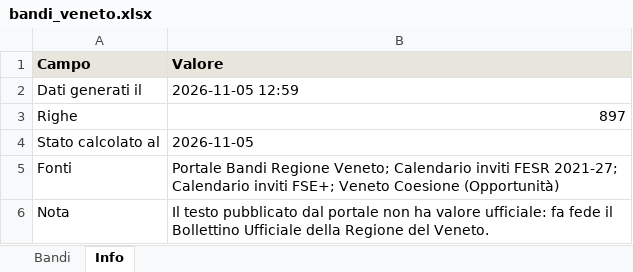
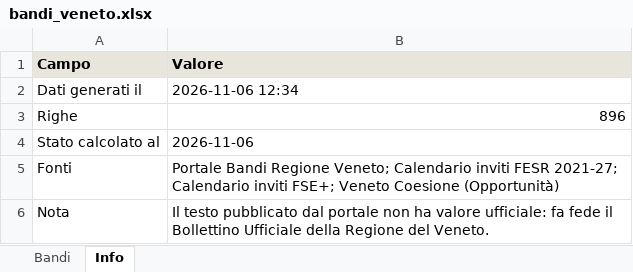
Before and after one commit to Gandalf88201/AppBandoRegVeneto, an Excel workbook: data/bandi_veneto.xlsx, sheet Info, drawn as a sheet; values as stored, in another font and other column widths than the file's, no borders; the diff names each change by its address in the sheet, - before the commit and + after, or states it on an @@ line.

```diff
--- a/data/bandi_veneto.xlsx (sheet Info)
+++ b/data/bandi_veneto.xlsx (sheet Info)
-B2 (Valore): 2026-11-05 12:59
+B2 (Valore): 2026-11-06 12:34
-B3 (Valore): 897
+B3 (Valore): 896
-B4 (Valore): 2026-11-05
+B4 (Valore): 2026-11-06
```
Also changed, not shown: sheet Bandi, docs/data/bandi_veneto.xlsx, 5 other files.
